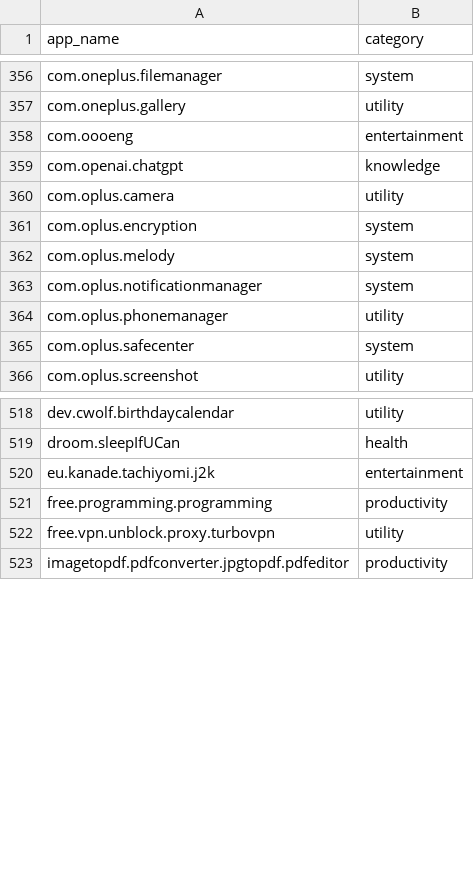
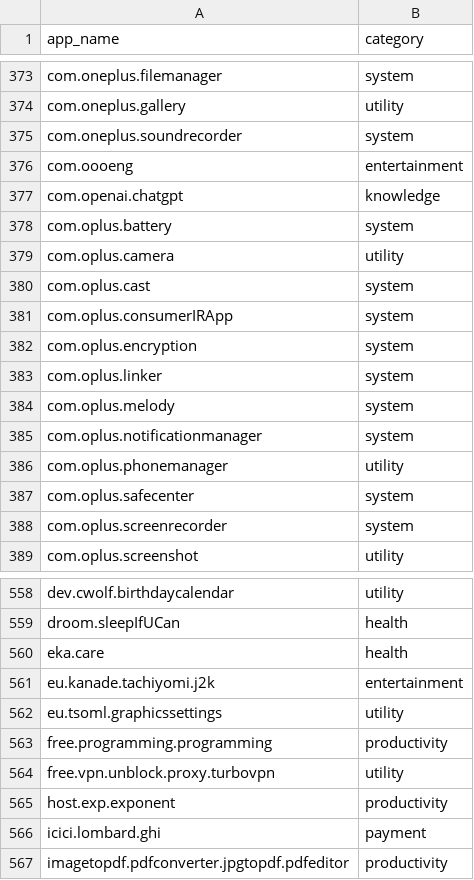
Before and after one commit to RachappaB/server, a CSV file: express-server/HTML/assets/app_categories.csv, drawn as a sheet; only a part is shown, gaps mark what is left out; the diff covers the shown part only.

```diff
--- a/express-server/HTML/assets/app_categories.csv
+++ b/express-server/HTML/assets/app_categories.csv
@@ -357,6 +374,11 @@ com.oneplus.filemanager,system
 com.oneplus.gallery,utility
+com.oneplus.soundrecorder,system
 com.oooeng,entertainment
 com.openai.chatgpt,knowledge
+com.oplus.battery,system
 com.oplus.camera,utility
+com.oplus.cast,system
+com.oplus.consumerIRApp,system
 com.oplus.encryption,system
+com.oplus.linker,system
 com.oplus.melody,system
@@ -365,2 +387,3 @@ com.oplus.phonemanager,utility
 com.oplus.safecenter,system
+com.oplus.screenrecorder,system
 com.oplus.screenshot,utility
@@ -519,5 +559,9 @@ dev.cwolf.birthdaycalendar,utility
 droom.sleepIfUCan,health
+eka.care,health
 eu.kanade.tachiyomi.j2k,entertainment
+eu.tsoml.graphicssettings,utility
 free.programming.programming,productivity
 free.vpn.unblock.proxy.turbovpn,utility
+host.exp.exponent,productivity
+icici.lombard.ghi,payment
 imagetopdf.pdfconverter.jpgtopdf.pdfeditor,productivity
```
Also changed, not shown: 36 added rows elsewhere in this file, 1 other file.
